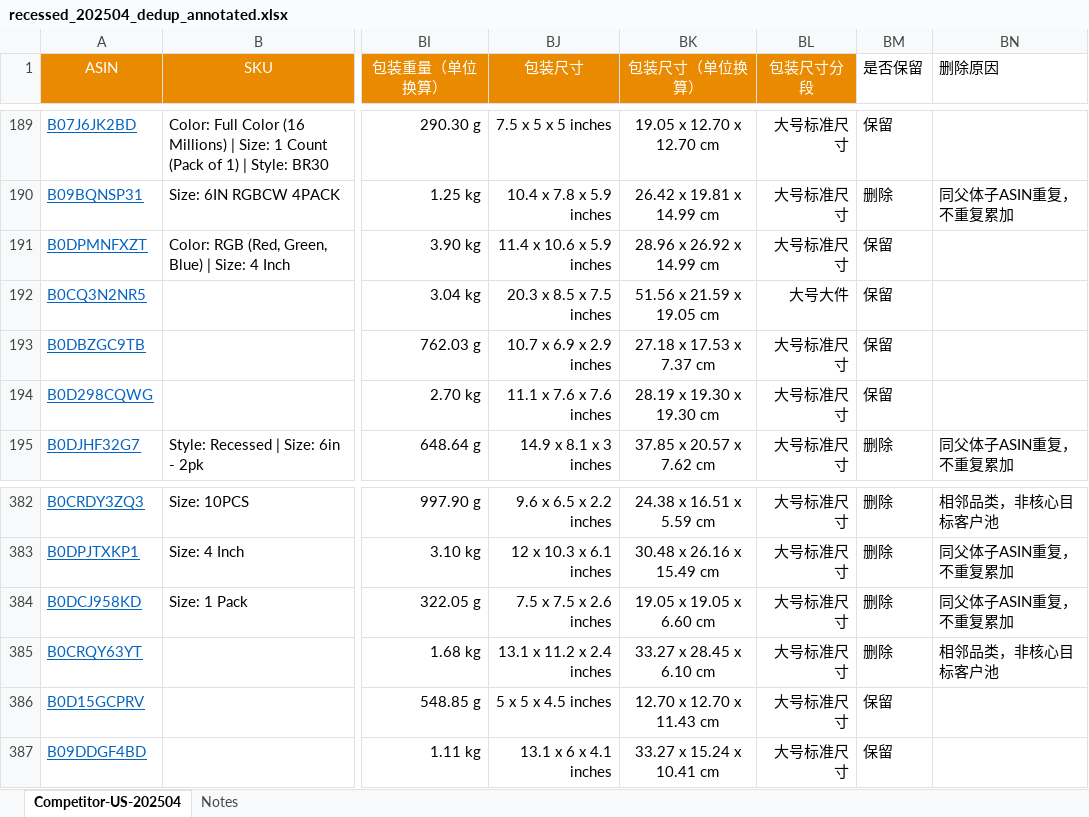
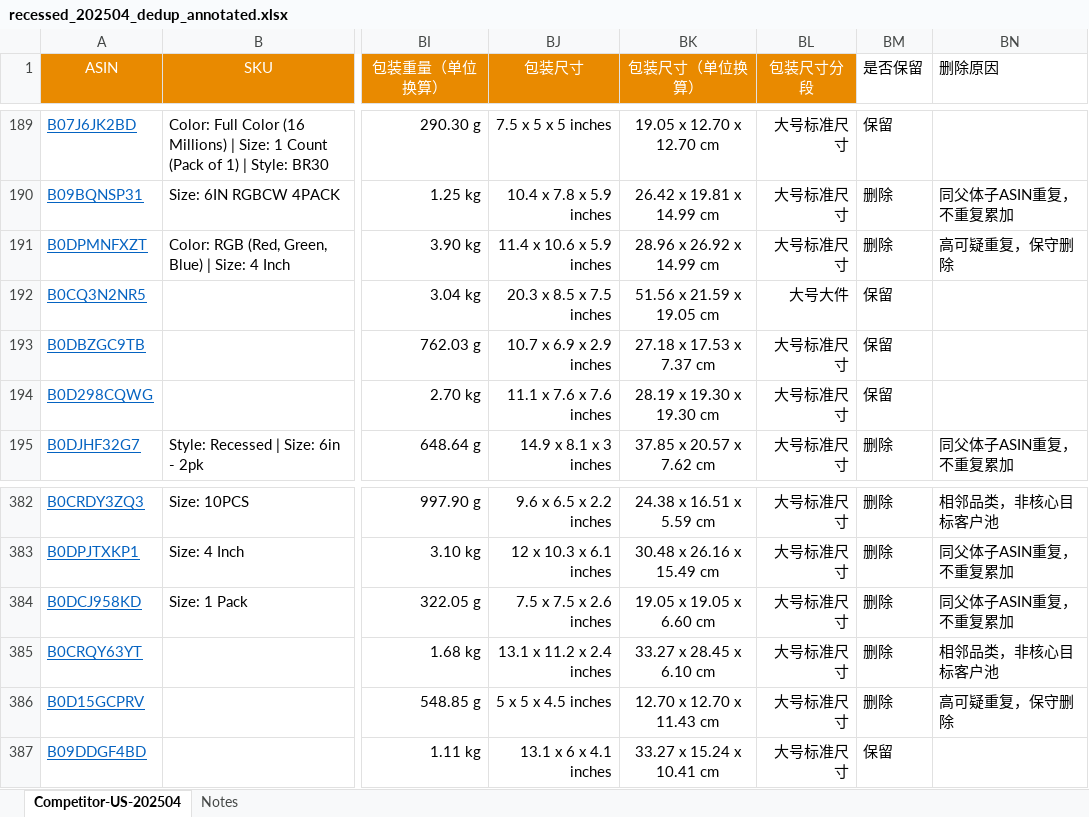
Before and after one commit to genoprdes/openclaw-file-share, an Excel workbook: recessed_dedup/recessed_202504_dedup_annotated.xlsx, sheet Competitor-US-202504, drawn as a sheet; only a part is shown, gaps mark what is left out; values as stored, in another font and other column widths than the file's, no borders; the diff names each change by its address in the sheet, - before the commit and + after, or states it on an @@ line.

Commit message:
Update recessed 202504 dedup with high-suspicion deletion rule

```diff
--- a/recessed_dedup/recessed_202504_dedup_annotated.xlsx (sheet Competitor-US-202504)
+++ b/recessed_dedup/recessed_202504_dedup_annotated.xlsx (sheet Competitor-US-202504)
-BM191 (是否保留): 保留
+BM191 (是否保留): 删除
-BN191 (删除原因): (empty)
+BN191 (删除原因): 高可疑重复，保守删除
-BM386 (是否保留): 保留
+BM386 (是否保留): 删除
-BN386 (删除原因): (empty)
+BN386 (删除原因): 高可疑重复，保守删除
```
